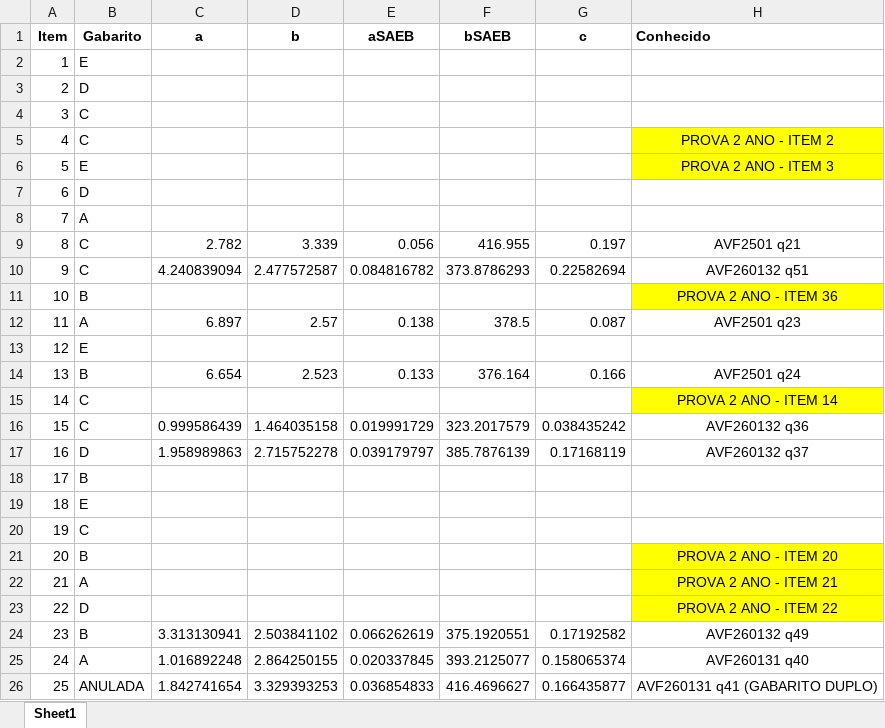
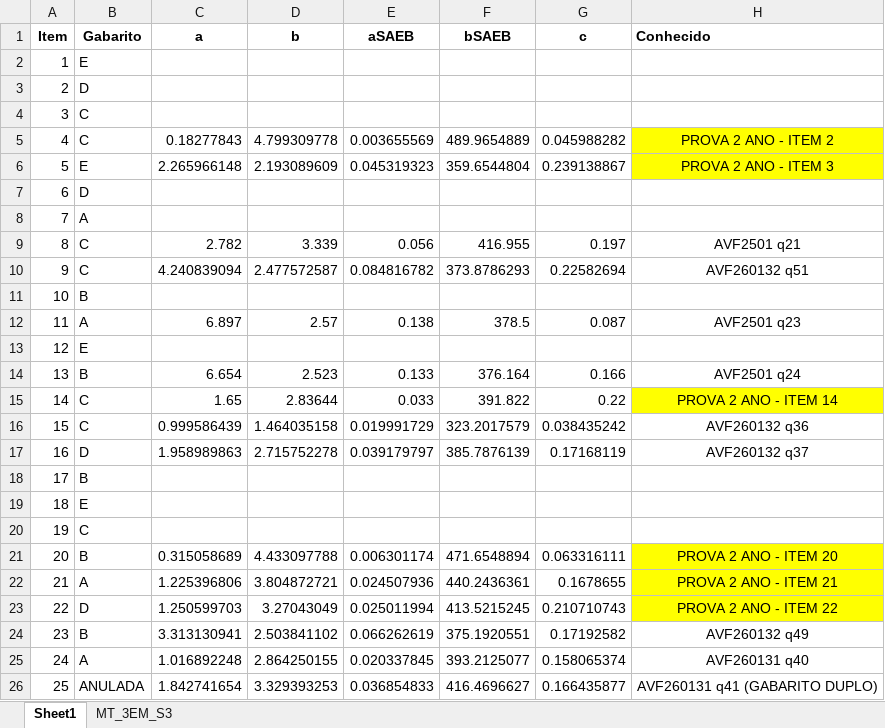
Before and after one commit to silvadosjr/CEnPE, an Excel workbook: Piaui/2026/Julho/Dados/gabarito_3serie_mt 3ª SIMULA.xlsx, sheet Sheet1, drawn as a sheet; only a part is shown; values as stored, in another font and other column widths than the file's, no borders; the diff names each change by its address in the sheet, - before the commit and + after, or states it on an @@ line.

Commit message:
Add 3PL IRT analysis script and results
Add R script for fitting 3-parameter logistic IRT model to 3rd year high school mathematics test data (Simulado III). Generates item parameter estimates with fixed SAEB reference parameters, student proficiency scores, model fit diagnostics, and visualization outputs including characteristic curves, information functions, and latent trait distributions.

```diff
--- a/Piaui/2026/Julho/Dados/gabarito_3serie_mt 3ª SIMULA.xlsx (sheet Sheet1)
+++ b/Piaui/2026/Julho/Dados/gabarito_3serie_mt 3ª SIMULA.xlsx (sheet Sheet1)
+sheet tab: MT_3EM_S3
-C5 (a): (empty)
+C5 (a): 0.18277843
-D5 (b): (empty)
+D5 (b): 4.799309778
-E5 (aSAEB): (empty)
+E5 (aSAEB): 0.003655569
-F5 (bSAEB): (empty)
+F5 (bSAEB): 489.9654889
-G5 (c): (empty)
+G5 (c): 0.045988282
-C6 (a): (empty)
+C6 (a): 2.265966148
-D6 (b): (empty)
+D6 (b): 2.193089609
-E6 (aSAEB): (empty)
+E6 (aSAEB): 0.045319323
-F6 (bSAEB): (empty)
+F6 (bSAEB): 359.6544804
-G6 (c): (empty)
+G6 (c): 0.239138867
-H11 (Conhecido): PROVA 2 ANO - ITEM 36
+H11 (Conhecido): (empty)
-H11 fill: #FFFF00
+H11 fill: none
-C15 (a): (empty)
+C15 (a): 1.65
-D15 (b): (empty)
+D15 (b): 2.83644
-E15 (aSAEB): (empty)
+E15 (aSAEB): 0.033
-F15 (bSAEB): (empty)
+F15 (bSAEB): 391.822
-G15 (c): (empty)
+G15 (c): 0.22
-C21 (a): (empty)
+C21 (a): 0.315058689
-D21 (b): (empty)
+D21 (b): 4.433097788
-E21 (aSAEB): (empty)
+E21 (aSAEB): 0.006301174
-F21 (bSAEB): (empty)
+F21 (bSAEB): 471.6548894
-G21 (c): (empty)
+G21 (c): 0.063316111
-C22 (a): (empty)
+C22 (a): 1.225396806
-D22 (b): (empty)
+D22 (b): 3.804872721
-E22 (aSAEB): (empty)
+E22 (aSAEB): 0.024507936
-F22 (bSAEB): (empty)
+F22 (bSAEB): 440.2436361
-G22 (c): (empty)
+G22 (c): 0.1678655
-C23 (a): (empty)
+C23 (a): 1.250599703
-D23 (b): (empty)
+D23 (b): 3.27043049
-E23 (aSAEB): (empty)
+E23 (aSAEB): 0.025011994
-F23 (bSAEB): (empty)
+F23 (bSAEB): 413.5215245
-G23 (c): (empty)
+G23 (c): 0.210710743
```
Also changed, not shown: 22 other files.
